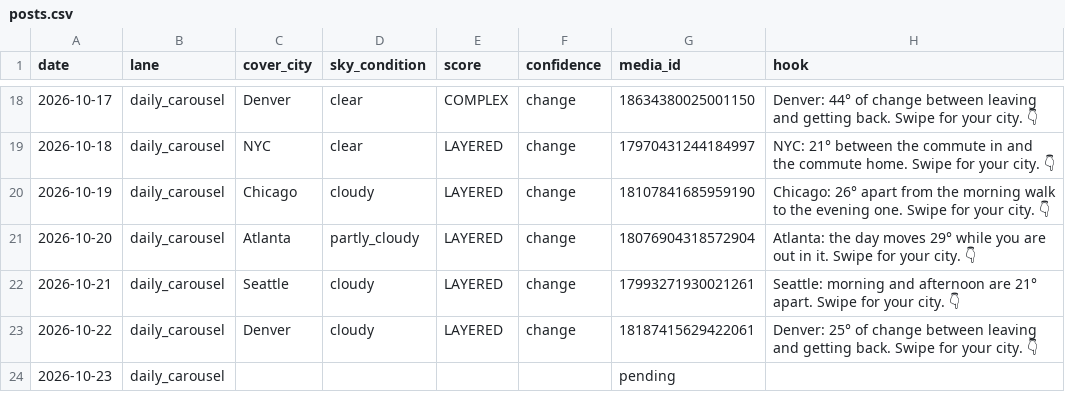
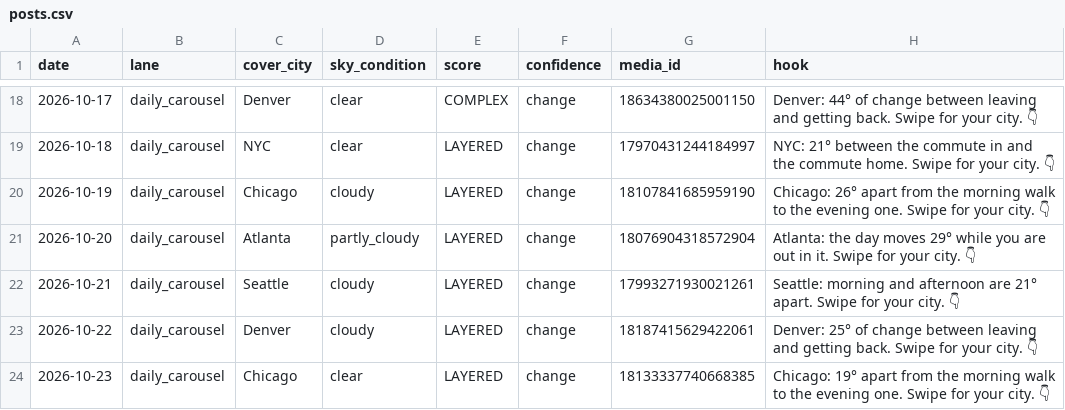
Before and after one commit to sjpeyser/outfit-forecast-cards, a CSV file: posts.csv, drawn as a sheet; only a part is shown, gaps mark what is left out.

Commit message:
posts.csv 2026-10-23

```diff
--- a/posts.csv
+++ b/posts.csv
@@ -23,2 +23,2 @@ date,lane,cover_city,sky_condition,score,confidence,media_id,hook
 2026-10-22,daily_carousel,Denver,cloudy,LAYERED,change,18187415629422061,Denver: 25° of change between leaving and getting back. Swipe for your city. 👇
-2026-10-23,daily_carousel,,,,,pending,
+2026-10-23,daily_carousel,Chicago,clear,LAYERED,change,18133337740668385,Chicago: 19° apart from the morning walk to the evening one. Swipe for your city. 👇
```
